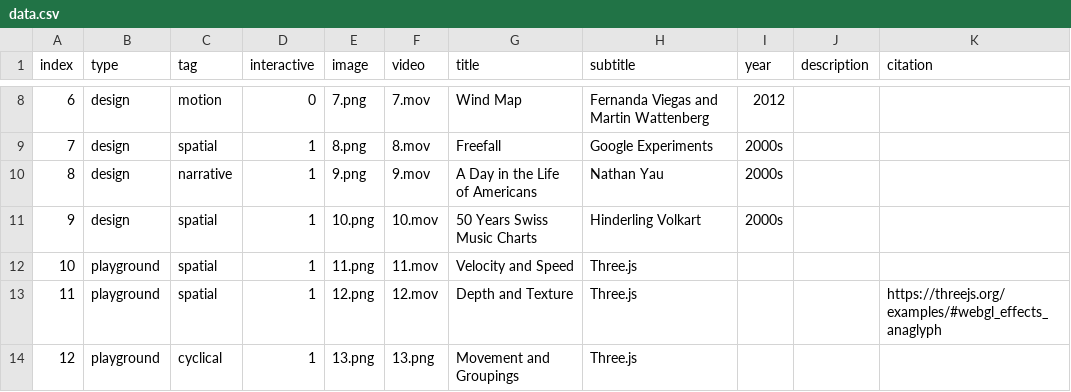
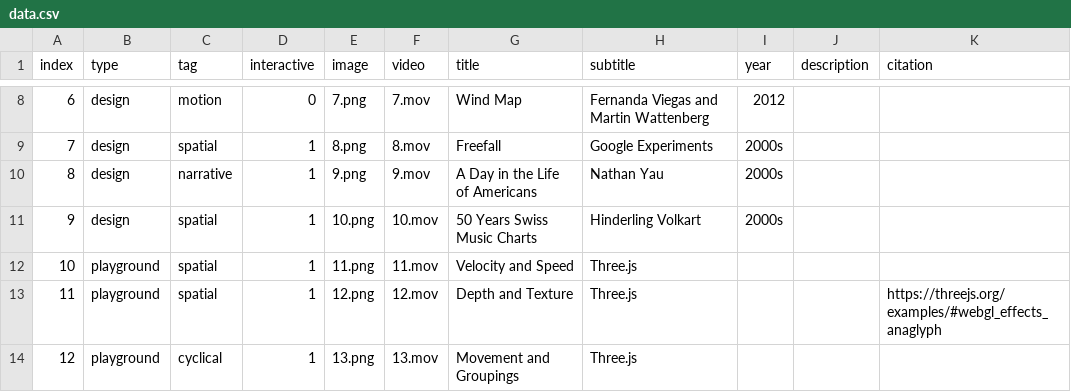
Before and after one commit to 3milychu/temporality, a CSV file: data/data.csv, drawn as a sheet; only a part is shown, gaps mark what is left out; the diff names each change by its address in the sheet, - before the commit and + after, or states it on an @@ line.

Commit message:
update data

```diff
--- a/data/data.csv
+++ b/data/data.csv
-F14 (video): 13.png
+F14 (video): 13.mov
```
